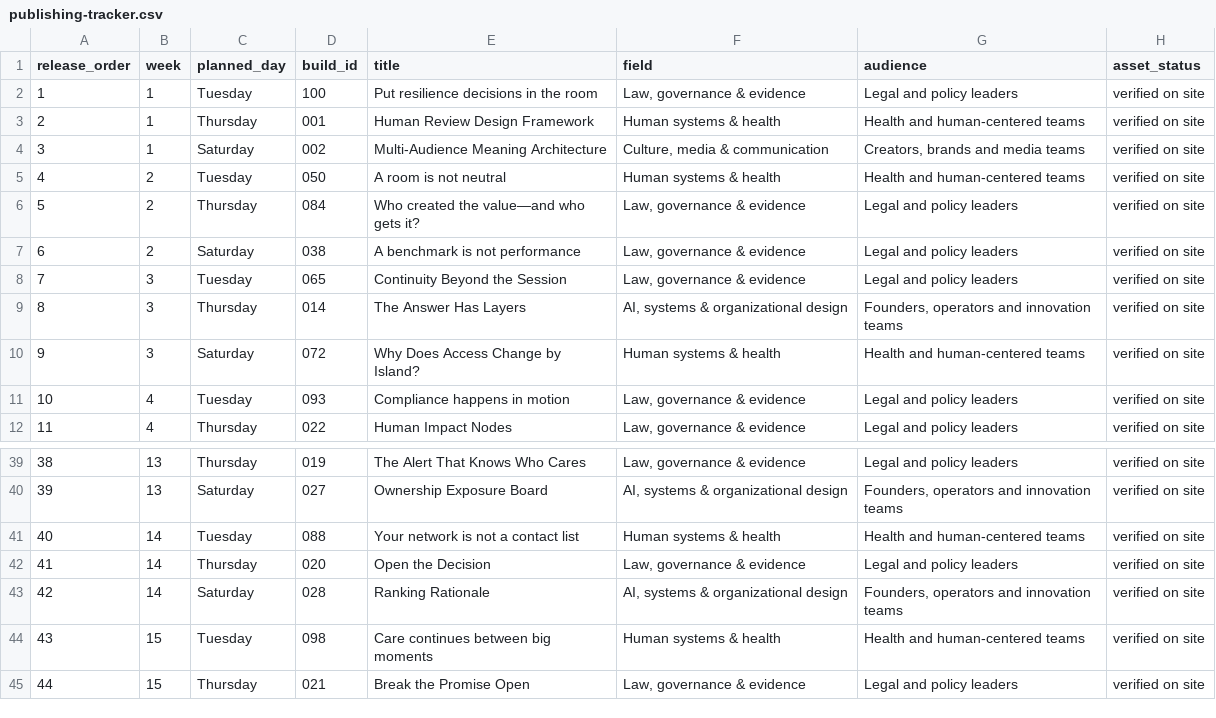
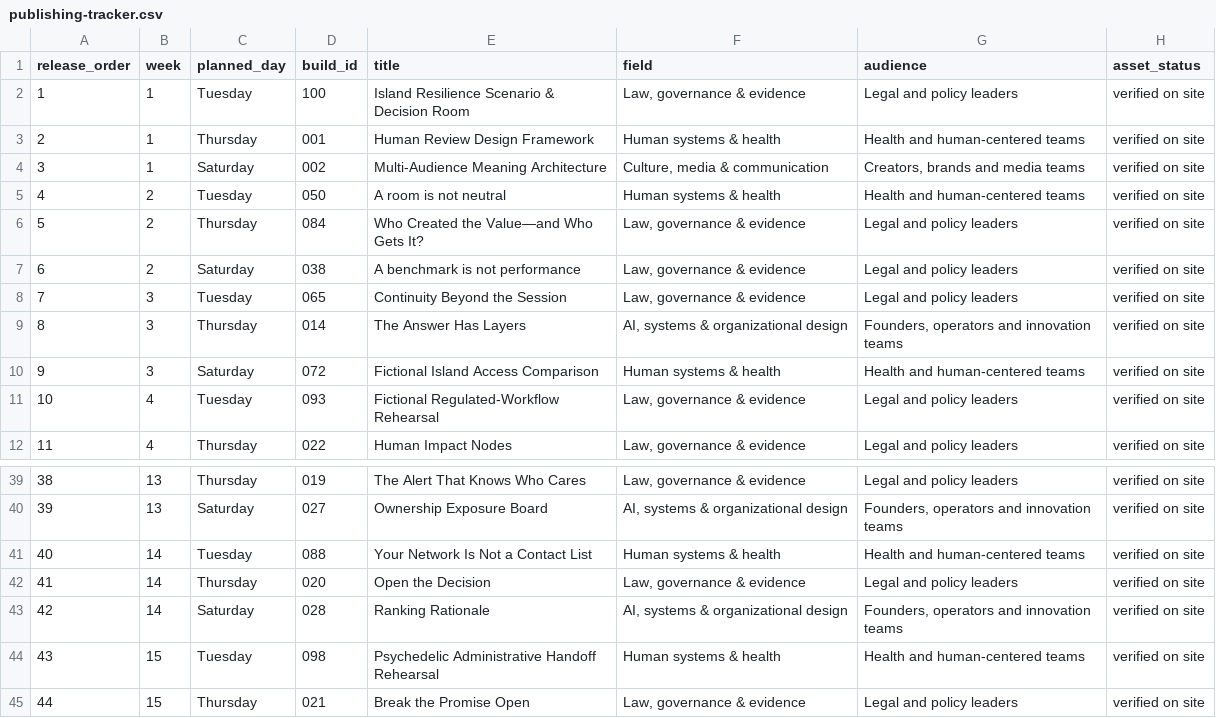
Before and after one commit to rn-collins/rn-portfolio, a CSV file: operations/public-launch-system/publishing-tracker.csv, drawn as a sheet; only a part is shown, gaps mark what is left out; the diff covers the shown part only; the diff names each change by its address in the sheet, - before the commit and + after, or states it on an @@ line.

```diff
--- a/operations/public-launch-system/publishing-tracker.csv
+++ b/operations/public-launch-system/publishing-tracker.csv
-E2 (title): Put resilience decisions in the room
+E2 (title): Island Resilience Scenario & Decision Room
-E6 (title): Who created the value—and who gets it?
+E6 (title): Who Created the Value—and Who Gets It?
-E10 (title): Why Does Access Change by Island?
+E10 (title): Fictional Island Access Comparison
-E11 (title): Compliance happens in motion
+E11 (title): Fictional Regulated-Workflow Rehearsal
-E41 (title): Your network is not a contact list
+E41 (title): Your Network Is Not a Contact List
-E44 (title): Care continues between big moments
+E44 (title): Psychedelic Administrative Handoff Rehearsal
```
Also changed, not shown: 18 edited cells elsewhere in this file, operations/public-launch-system/linkedin-copy-and-order.csv, 7 other files.
